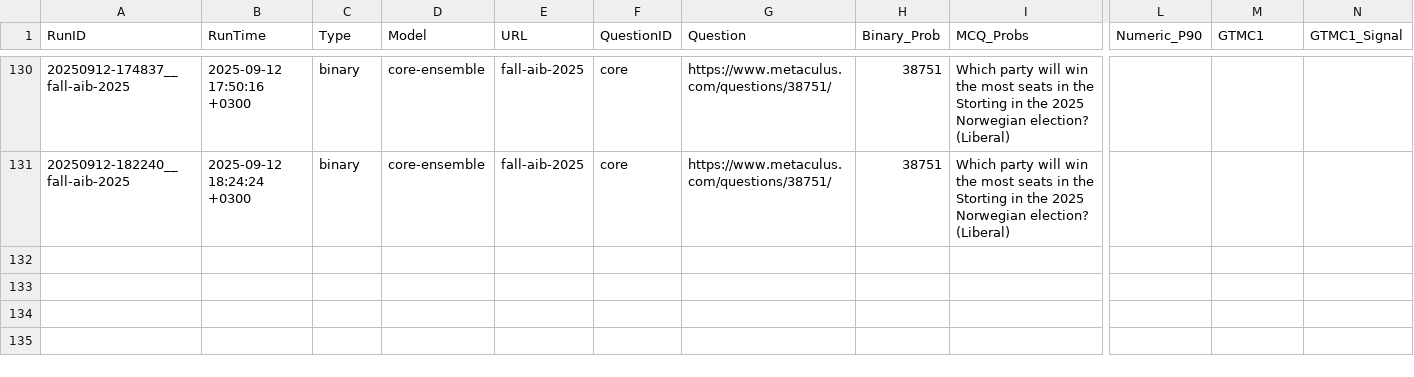
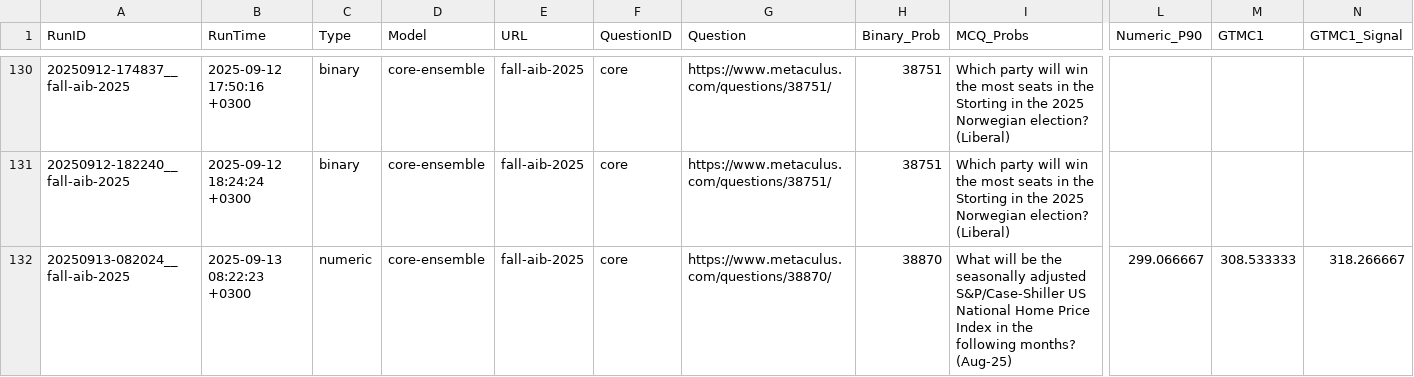
Before and after one commit to Metaculus/metac-bot-template, a CSV file: forecasts.csv, drawn as a sheet; only a part is shown, gaps mark what is left out; rows hold the shown columns only; the diff names each change by its address in the sheet, - before the commit and + after, or states it on an @@ line.

```diff
--- a/forecasts.csv
+++ b/forecasts.csv
+row 132: 20250913-082024__fall-aib-2025 | 2025-09-13 08:22:23 +0300 | numeric | core-ensemble | fall-aib-2025 | core | https://www.metaculus.com/questions/38870/ | 38870 | What will be the seasonally adjusted S&P/Case-Shiller US National Home Price Index in the following months? (Aug-25) | 299.066667 | 308.533333 | 318.266667
```
Also changed, not shown: forecasts_by_model.csv.
